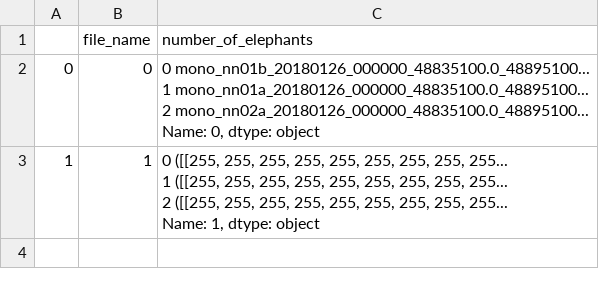
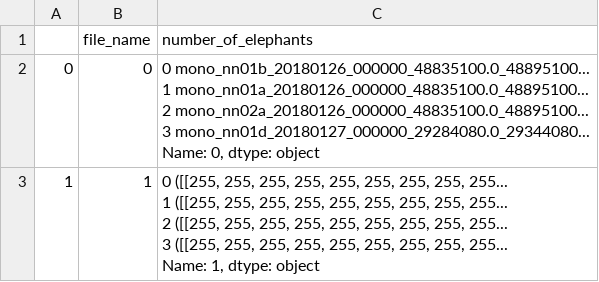
Before and after one commit to AI-Cloud-and-Edge-Implementations/Project15-G4, a CSV file: elephantcallscounter/data/labels/spec_images_labels.csv, drawn as a sheet.

```diff
--- a/elephantcallscounter/data/labels/spec_images_labels.csv
+++ b/elephantcallscounter/data/labels/spec_images_labels.csv
@@ -1,9 +1,11 @@
 ,file_name,number_of_elephants
-0,0,"0    mono_nn01b_20180126_000000_48835100.0_48895100...
-1    mono_nn01a_20180126_000000_48835100.0_48895100...
-2    mono_nn02a_20180126_000000_48835100.0_48895100...
-Name: 0, dtype: object"
-1,1,"0    ([[255, 255, 255, 255, 255, 255, 255, 255, 255...
-1    ([[255, 255, 255, 255, 255, 255, 255, 255, 255...
-2    ([[255, 255, 255, 255, 255, 255, 255, 255, 255...
-Name: 1, dtype: object"
+0,0,"0    mono_nn01b_20180126_000000_48835100.0_48895100...
+1    mono_nn01a_20180126_000000_48835100.0_48895100...
+2    mono_nn02a_20180126_000000_48835100.0_48895100...
+3    mono_nn01d_20180127_000000_29284080.0_29344080...
+Name: 0, dtype: object"
+1,1,"0    ([[255, 255, 255, 255, 255, 255, 255, 255, 255...
+1    ([[255, 255, 255, 255, 255, 255, 255, 255, 255...
+2    ([[255, 255, 255, 255, 255, 255, 255, 255, 255...
+3    ([[255, 255, 255, 255, 255, 255, 255, 255, 255...
+Name: 1, dtype: object"
```
Also changed, not shown: 4 other files.
